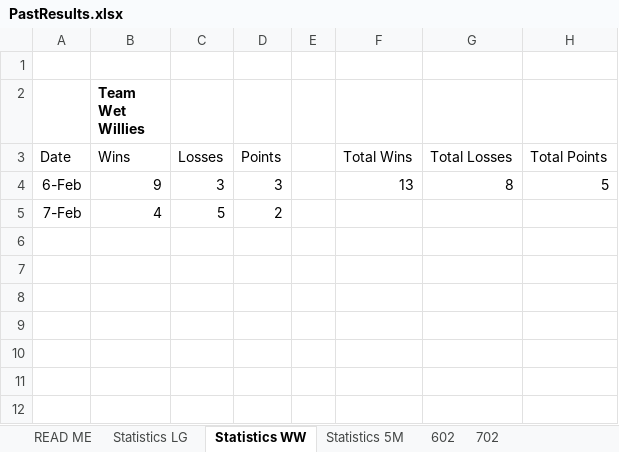
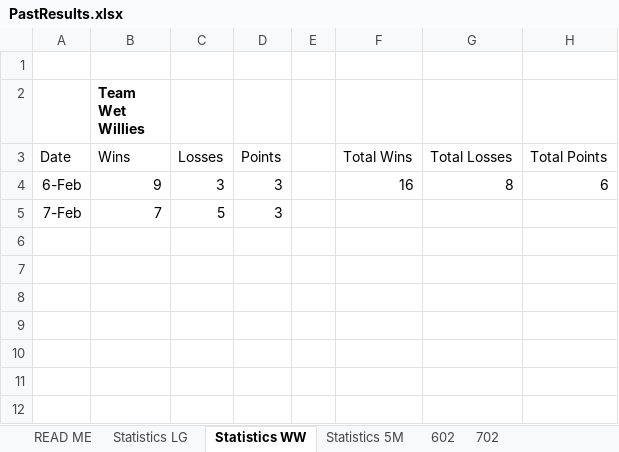
Before and after one commit to DETERMINATOR20/basketballrepo, an Excel workbook: PastResults.xlsx, sheet Statistics WW, drawn as a sheet; only a part is shown; values as stored, in another font and other column widths than the file's, no borders; the diff names each change by its address in the sheet, - before the commit and + after, or states it on an @@ line.

```diff
--- a/PastResults.xlsx (sheet Statistics WW)
+++ b/PastResults.xlsx (sheet Statistics WW)
-F4: 13
+F4: 16
-H4: 5
+H4: 6
-B5 (Team Wet Willies): 4
+B5 (Team Wet Willies): 7
-D5: 2
+D5: 3
```
Also changed, not shown: sheet 702, sheet Statistics LG, sheet Statistics 5M, 3 other files.
